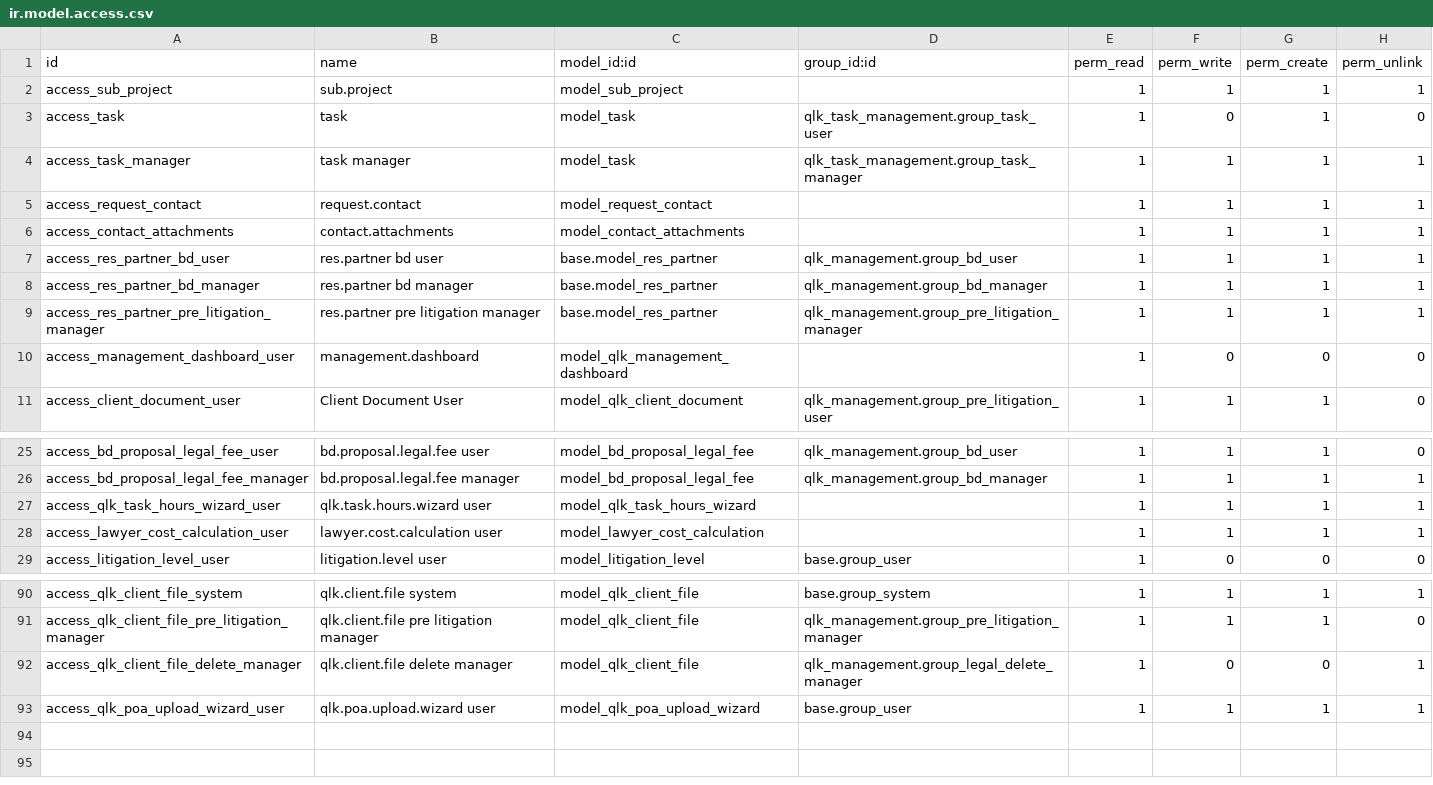
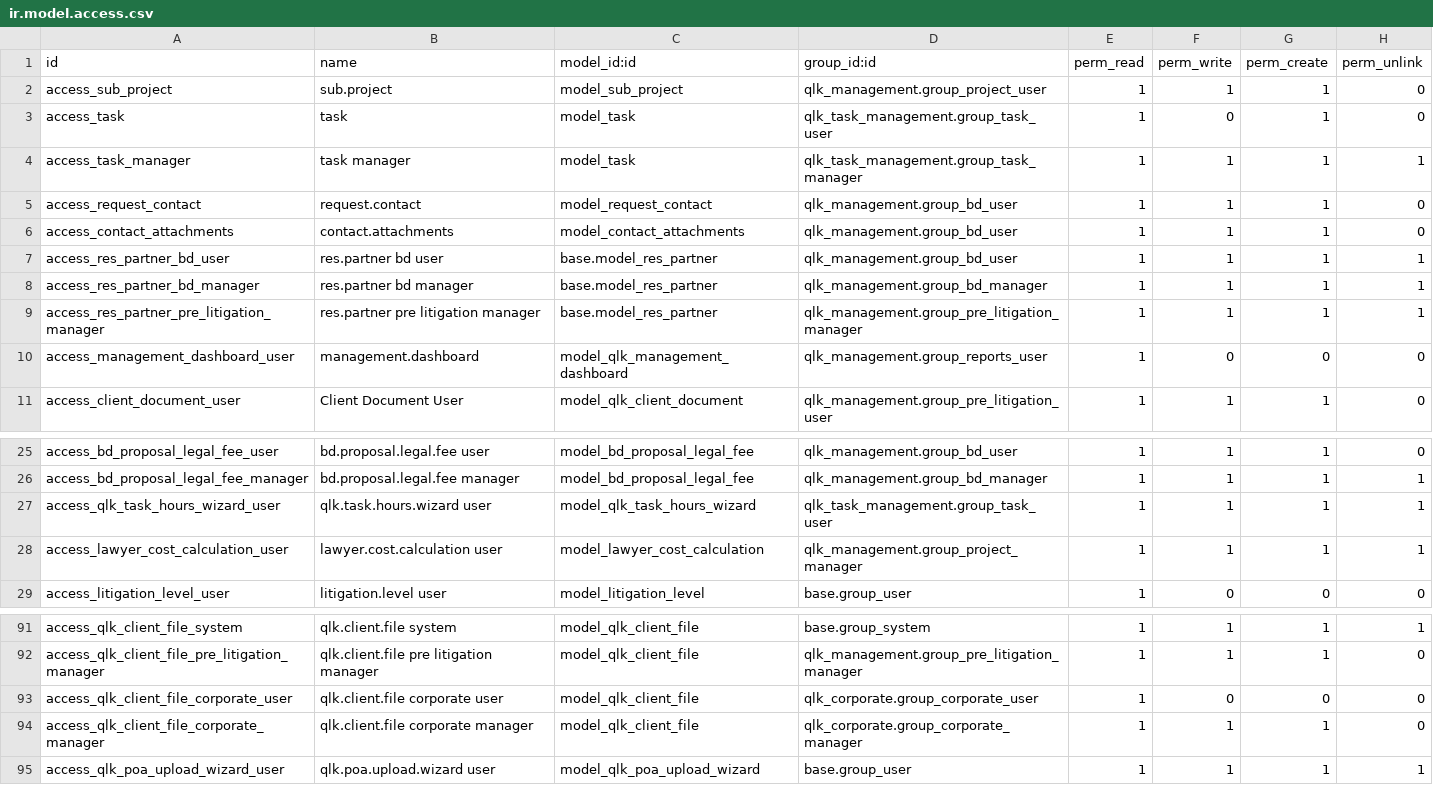
Before and after one commit to qlink-software/alhadhri, a CSV file: qlk_management/security/ir.model.access.csv, drawn as a sheet; only a part is shown, gaps mark what is left out; the diff covers the shown part only.

Commit message:
management and dashbord and access

```diff
--- a/qlk_management/security/ir.model.access.csv
+++ b/qlk_management/security/ir.model.access.csv
@@ -1,7 +1,7 @@
 id,name,model_id:id,group_id:id,perm_read,perm_write,perm_create,perm_unlink
-access_sub_project,sub.project,model_sub_project,,1,1,1,1
+access_sub_project,sub.project,model_sub_project,qlk_management.group_project_user,1,1,1,0
 access_task,task,model_task,qlk_task_management.group_task_user,1,0,1,0
 access_task_manager,task manager,model_task,qlk_task_management.group_task_manager,1,1,1,1
-access_request_contact,request.contact,model_request_contact,,1,1,1,1
-access_contact_attachments,contact.attachments,model_contact_attachments,,1,1,1,1
+access_request_contact,request.contact,model_request_contact,qlk_management.group_bd_user,1,1,1,0
+access_contact_attachments,contact.attachments,model_contact_attachments,qlk_management.group_bd_user,1,1,1,0
 access_res_partner_bd_user,res.partner bd user,base.model_res_partner,qlk_management.group_bd_user,1,1,1,1
@@ -9,3 +9,3 @@ access_res_partner_bd_manager,res.partner bd manager,base.model_res_partner,qlk_
 access_res_partner_pre_litigation_manager,res.partner pre litigation manager,base.model_res_partner,qlk_management.group_pre_litigation_manager,1,1,1,1
-access_management_dashboard_user,management.dashboard,model_qlk_management_dashboard,,1,0,0,0
+access_management_dashboard_user,management.dashboard,model_qlk_management_dashboard,qlk_management.group_reports_user,1,0,0,0
 access_client_document_user,Client Document User,model_qlk_client_document,qlk_management.group_pre_litigation_user,1,1,1,0
@@ -26,4 +26,4 @@ access_bd_proposal_legal_fee_user,bd.proposal.legal.fee user,model_bd_proposal_l
 access_bd_proposal_legal_fee_manager,bd.proposal.legal.fee manager,model_bd_proposal_legal_fee,qlk_management.group_bd_manager,1,1,1,1
-access_qlk_task_hours_wizard_user,qlk.task.hours.wizard user,model_qlk_task_hours_wizard,,1,1,1,1
-access_lawyer_cost_calculation_user,lawyer.cost.calculation user,model_lawyer_cost_calculation,,1,1,1,1
+access_qlk_task_hours_wizard_user,qlk.task.hours.wizard user,model_qlk_task_hours_wizard,qlk_task_management.group_task_user,1,1,1,1
+access_lawyer_cost_calculation_user,lawyer.cost.calculation user,model_lawyer_cost_calculation,qlk_management.group_project_manager,1,1,1,1
 access_litigation_level_user,litigation.level user,model_litigation_level,base.group_user,1,0,0,0
@@ -91,3 +92,4 @@ access_qlk_client_file_system,qlk.client.file system,model_qlk_client_file,base.
 access_qlk_client_file_pre_litigation_manager,qlk.client.file pre litigation manager,model_qlk_client_file,qlk_management.group_pre_litigation_manager,1,1,1,0
-access_qlk_client_file_delete_manager,qlk.client.file delete manager,model_qlk_client_file,qlk_management.group_legal_delete_manager,1,0,0,1
+access_qlk_client_file_corporate_user,qlk.client.file corporate user,model_qlk_client_file,qlk_corporate.group_corporate_user,1,0,0,0
+access_qlk_client_file_corporate_manager,qlk.client.file corporate manager,model_qlk_client_file,qlk_corporate.group_corporate_manager,1,1,1,0
 access_qlk_poa_upload_wizard_user,qlk.poa.upload.wizard user,model_qlk_poa_upload_wizard,base.group_user,1,1,1,1
```
Also changed, not shown: 7 added rows, 6 removed rows and 16 edited cells elsewhere in this file, qlk_requests/security/ir.model.access.csv, 47 other files.
